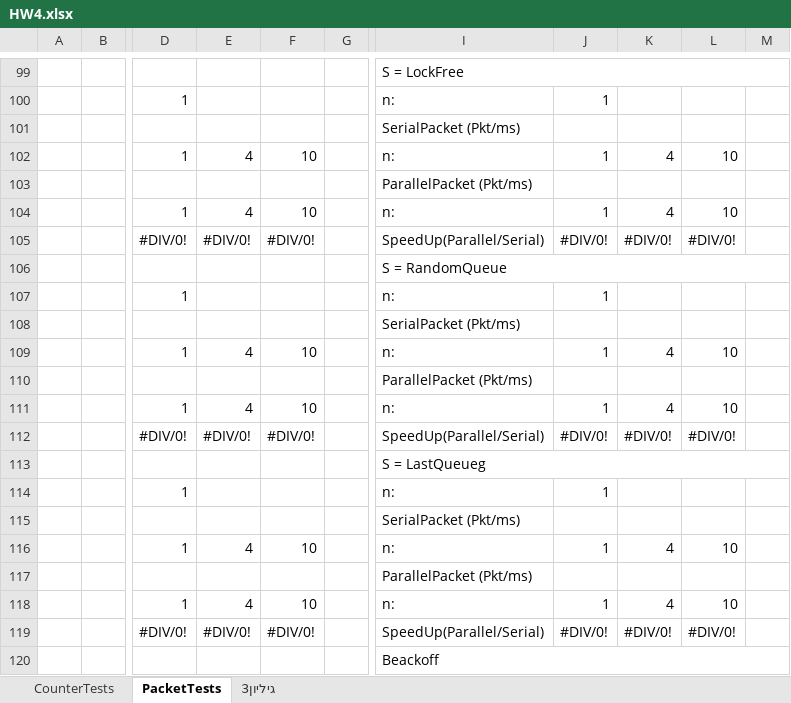
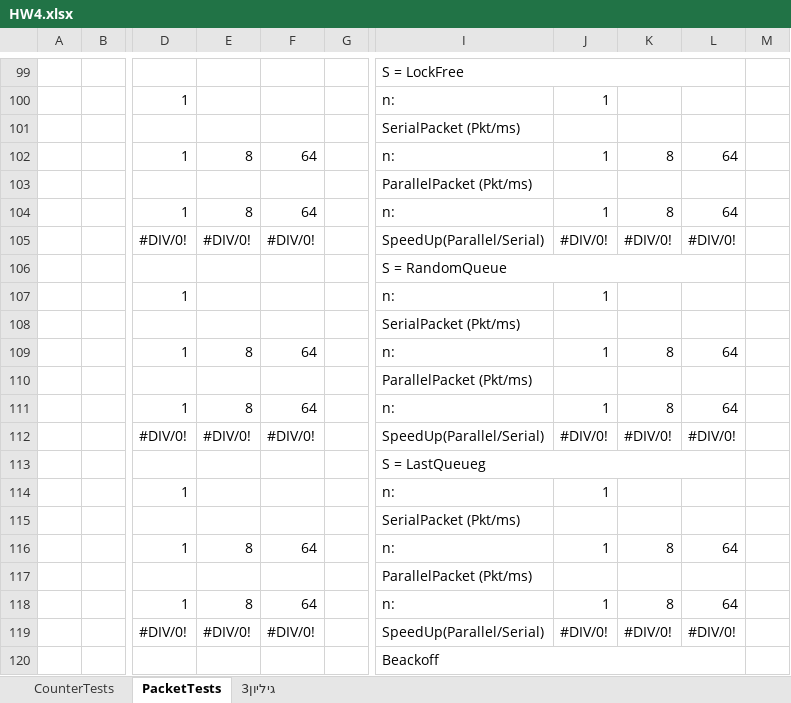
Before and after one commit to guyreuven/MPP_HW3, an Excel workbook: Results/HW4.xlsx, sheet PacketTests, drawn as a sheet; only a part is shown, gaps mark what is left out; values as stored, in another font and other column widths than the file's, no cell formats; charts and pictures not drawn; removed rows and columns are numbered as before the commit, all else as after; the diff covers the shown part only; the diff names each change by its address in the sheet, - before the commit and + after, or states it on an @@ line.

Commit message:
Fixed PacketWorker problem

```diff
--- a/Results/HW4.xlsx (sheet PacketTests)
+++ b/Results/HW4.xlsx (sheet PacketTests)
-I99:M99 merged
+I99:L99 merged
-E102: 4
+E102: 8
-F102: 10
+F102: 64
-K102: 4
+K102: 8
-L102: 10
+L102: 64
-E104: 4
+E104: 8
-F104: 10
+F104: 64
-K104: 4
+K104: 8
-L104: 10
+L104: 64
-I106:M106 merged
+I106:L106 merged
-E109: 4
+E109: 8
-F109: 10
+F109: 64
-K109: 4
+K109: 8
-L109: 10
+L109: 64
-E111: 4
+E111: 8
-F111: 10
+F111: 64
-K111: 4
+K111: 8
-L111: 10
+L111: 64
-I113:M113 merged
+I113:L113 merged
-E116: 4
+E116: 8
-F116: 10
+F116: 64
-K116: 4
+K116: 8
-L116: 10
+L116: 64
-E118: 4
+E118: 8
-F118: 10
+F118: 64
-K118: 4
+K118: 8
-L118: 10
+L118: 64
-I120:M120 merged
+I120:L120 merged
```
Also changed, not shown: 20 added rows, 20 removed rows, 2 moved rows, 34 edited cells and merged cells elsewhere in this sheet, cell formats, charts or pictures, 3 other files.
